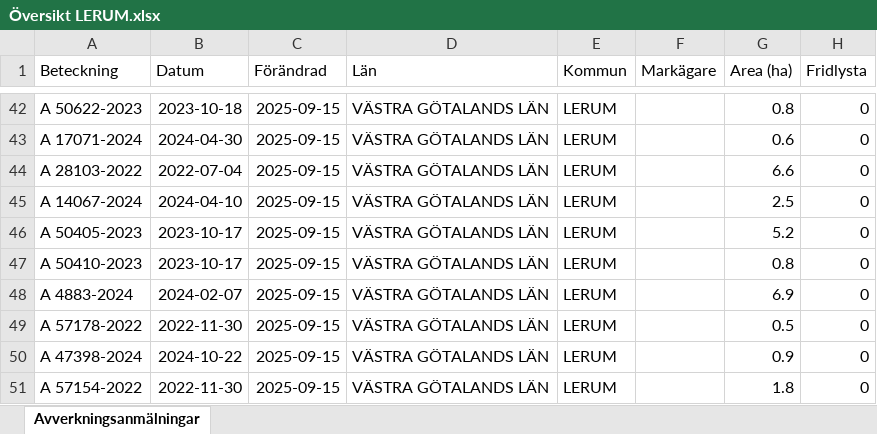
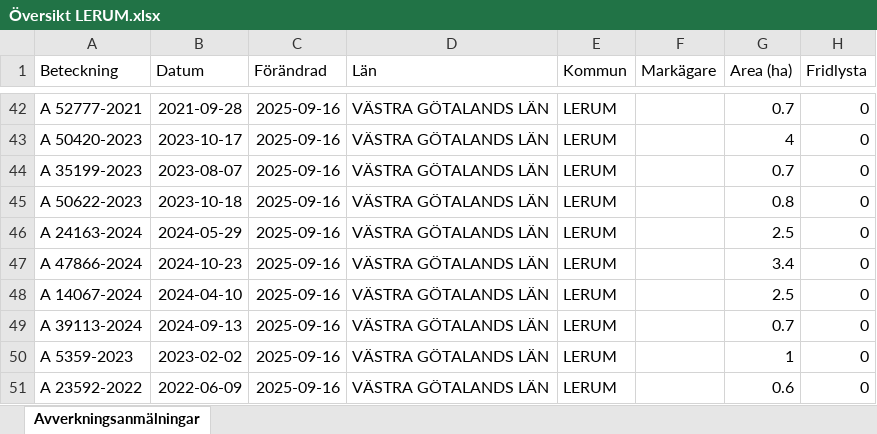
Before and after one commit to klasma/Logging_1441, an Excel workbook: Översikt LERUM.xlsx, sheet Avverkningsanmälningar, drawn as a sheet; only a part is shown, gaps mark what is left out; values as stored, in another font and other column widths than the file's, no borders; the diff covers the shown part only; the diff names each change by its address in the sheet, - before the commit and + after, or states it on an @@ line.

```diff
--- a/Översikt LERUM.xlsx (sheet Avverkningsanmälningar)
+++ b/Översikt LERUM.xlsx (sheet Avverkningsanmälningar)
-A42 (Beteckning): A 50622-2023
+A42 (Beteckning): A 52777-2021
-B42 (Datum): 2023-10-18
+B42 (Datum): 2021-09-28
-C42:C51 (Förändrad): 2025-09-15
+C42:C51 (Förändrad): 2025-09-16
-G42 (Area (ha)): 0.8
+G42 (Area (ha)): 0.7
-A43 (Beteckning): A 17071-2024
+A43 (Beteckning): A 50420-2023
-B43 (Datum): 2024-04-30
+B43 (Datum): 2023-10-17
-G43 (Area (ha)): 0.6
+G43 (Area (ha)): 4
-A44 (Beteckning): A 28103-2022
+A44 (Beteckning): A 35199-2023
-B44 (Datum): 2022-07-04
+B44 (Datum): 2023-08-07
-G44 (Area (ha)): 6.6
+G44 (Area (ha)): 0.7
-A45 (Beteckning): A 14067-2024
+A45 (Beteckning): A 50622-2023
-B45 (Datum): 2024-04-10
+B45 (Datum): 2023-10-18
-G45 (Area (ha)): 2.5
+G45 (Area (ha)): 0.8
-A46 (Beteckning): A 50405-2023
+A46 (Beteckning): A 24163-2024
-B46 (Datum): 2023-10-17
+B46 (Datum): 2024-05-29
-G46 (Area (ha)): 5.2
+G46 (Area (ha)): 2.5
-A47 (Beteckning): A 50410-2023
+A47 (Beteckning): A 47866-2024
-B47 (Datum): 2023-10-17
+B47 (Datum): 2024-10-23
-G47 (Area (ha)): 0.8
+G47 (Area (ha)): 3.4
-A48 (Beteckning): A 4883-2024
+A48 (Beteckning): A 14067-2024
-B48 (Datum): 2024-02-07
+B48 (Datum): 2024-04-10
-G48 (Area (ha)): 6.9
+G48 (Area (ha)): 2.5
-A49 (Beteckning): A 57178-2022
+A49 (Beteckning): A 39113-2024
-B49 (Datum): 2022-11-30
+B49 (Datum): 2024-09-13
-G49 (Area (ha)): 0.5
+G49 (Area (ha)): 0.7
-A50 (Beteckning): A 47398-2024
+A50 (Beteckning): A 5359-2023
-B50 (Datum): 2024-10-22
+B50 (Datum): 2023-02-02
-G50 (Area (ha)): 0.9
+G50 (Area (ha)): 1
-A51 (Beteckning): A 57154-2022
+A51 (Beteckning): A 23592-2022
-B51 (Datum): 2022-11-30
+B51 (Datum): 2022-06-09
-G51 (Area (ha)): 1.8
+G51 (Area (ha)): 0.6
```
Also changed, not shown: 360 edited cells elsewhere in this sheet, artfynd/A 14442-2025 artfynd.xlsx, artfynd/A 2438-2023 artfynd.xlsx, 53 other files.
